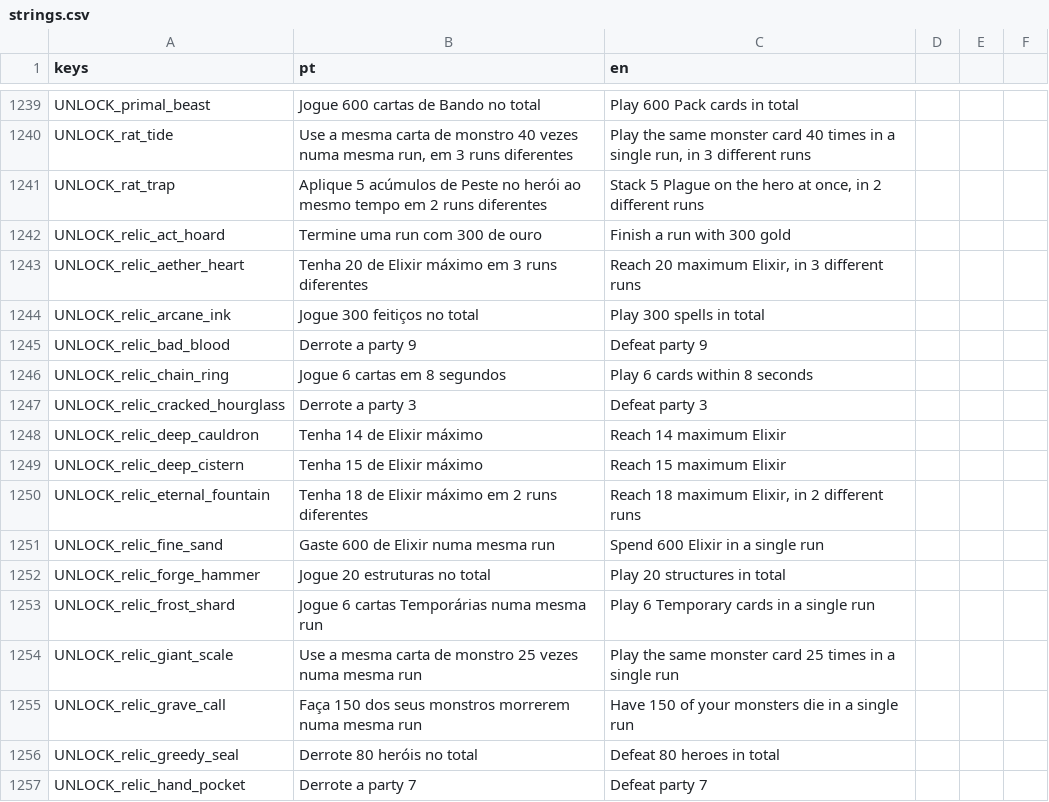
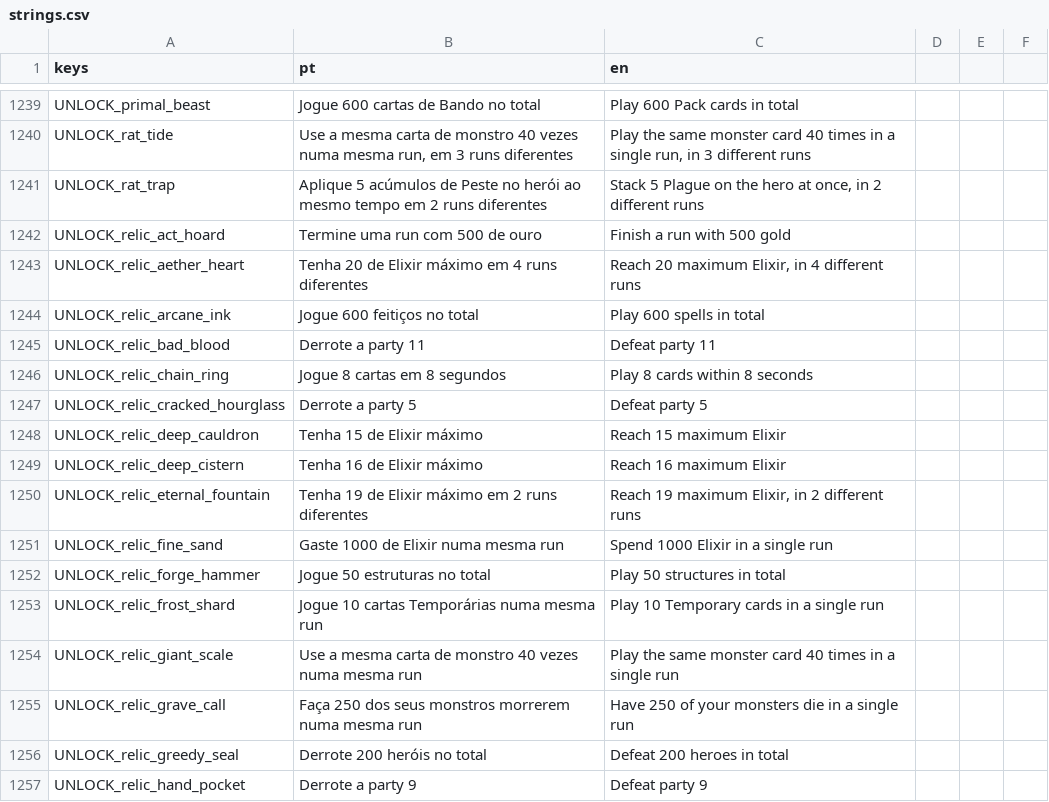
Before and after one commit to gabriellazycat/LastBoss, a CSV file: locale/strings.csv, drawn as a sheet; only a part is shown, gaps mark what is left out; the diff covers the shown part only.

```diff
--- a/locale/strings.csv
+++ b/locale/strings.csv
@@ -1241,17 +1241,17 @@ UNLOCK_rat_tide,"Use a mesma carta de monstro 40 vezes numa mesma run, em 3 runs
 UNLOCK_rat_trap,Aplique 5 acúmulos de Peste no herói ao mesmo tempo em 2 runs diferentes,"Stack 5 Plague on the hero at once, in 2 different runs"
-UNLOCK_relic_act_hoard,Termine uma run com 300 de ouro,Finish a run with 300 gold
-UNLOCK_relic_aether_heart,Tenha 20 de Elixir máximo em 3 runs diferentes,"Reach 20 maximum Elixir, in 3 different runs"
-UNLOCK_relic_arcane_ink,Jogue 300 feitiços no total,Play 300 spells in total
-UNLOCK_relic_bad_blood,Derrote a party 9,Defeat party 9
-UNLOCK_relic_chain_ring,Jogue 6 cartas em 8 segundos,Play 6 cards within 8 seconds
-UNLOCK_relic_cracked_hourglass,Derrote a party 3,Defeat party 3
-UNLOCK_relic_deep_cauldron,Tenha 14 de Elixir máximo,Reach 14 maximum Elixir
-UNLOCK_relic_deep_cistern,Tenha 15 de Elixir máximo,Reach 15 maximum Elixir
-UNLOCK_relic_eternal_fountain,Tenha 18 de Elixir máximo em 2 runs diferentes,"Reach 18 maximum Elixir, in 2 different runs"
-UNLOCK_relic_fine_sand,Gaste 600 de Elixir numa mesma run,Spend 600 Elixir in a single run
-UNLOCK_relic_forge_hammer,Jogue 20 estruturas no total,Play 20 structures in total
-UNLOCK_relic_frost_shard,Jogue 6 cartas Temporárias numa mesma run,Play 6 Temporary cards in a single run
-UNLOCK_relic_giant_scale,Use a mesma carta de monstro 25 vezes numa mesma run,Play the same monster card 25 times in a single run
-UNLOCK_relic_grave_call,Faça 150 dos seus monstros morrerem numa mesma run,Have 150 of your monsters die in a single run
-UNLOCK_relic_greedy_seal,Derrote 80 heróis no total,Defeat 80 heroes in total
-UNLOCK_relic_hand_pocket,Derrote a party 7,Defeat party 7
+UNLOCK_relic_act_hoard,Termine uma run com 500 de ouro,Finish a run with 500 gold
+UNLOCK_relic_aether_heart,Tenha 20 de Elixir máximo em 4 runs diferentes,"Reach 20 maximum Elixir, in 4 different runs"
+UNLOCK_relic_arcane_ink,Jogue 600 feitiços no total,Play 600 spells in total
+UNLOCK_relic_bad_blood,Derrote a party 11,Defeat party 11
+UNLOCK_relic_chain_ring,Jogue 8 cartas em 8 segundos,Play 8 cards within 8 seconds
+UNLOCK_relic_cracked_hourglass,Derrote a party 5,Defeat party 5
+UNLOCK_relic_deep_cauldron,Tenha 15 de Elixir máximo,Reach 15 maximum Elixir
+UNLOCK_relic_deep_cistern,Tenha 16 de Elixir máximo,Reach 16 maximum Elixir
+UNLOCK_relic_eternal_fountain,Tenha 19 de Elixir máximo em 2 runs diferentes,"Reach 19 maximum Elixir, in 2 different runs"
+UNLOCK_relic_fine_sand,Gaste 1000 de Elixir numa mesma run,Spend 1000 Elixir in a single run
+UNLOCK_relic_forge_hammer,Jogue 50 estruturas no total,Play 50 structures in total
+UNLOCK_relic_frost_shard,Jogue 10 cartas Temporárias numa mesma run,Play 10 Temporary cards in a single run
+UNLOCK_relic_giant_scale,Use a mesma carta de monstro 40 vezes numa mesma run,Play the same monster card 40 times in a single run
+UNLOCK_relic_grave_call,Faça 250 dos seus monstros morrerem numa mesma run,Have 250 of your monsters die in a single run
+UNLOCK_relic_greedy_seal,Derrote 200 heróis no total,Defeat 200 heroes in total
+UNLOCK_relic_hand_pocket,Derrote a party 9,Defeat party 9
```
Also changed, not shown: 48 edited cells elsewhere in this file, 10 other files.
